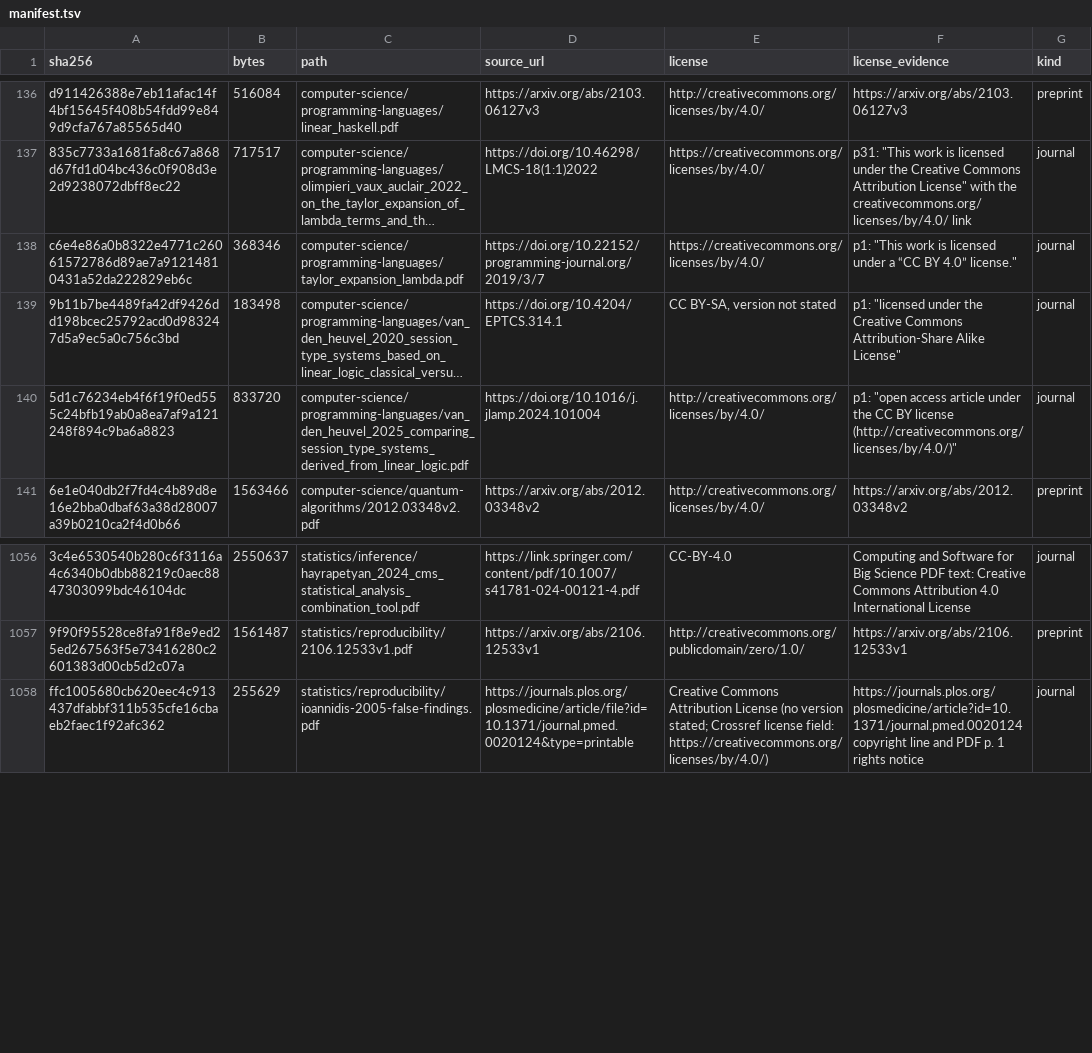
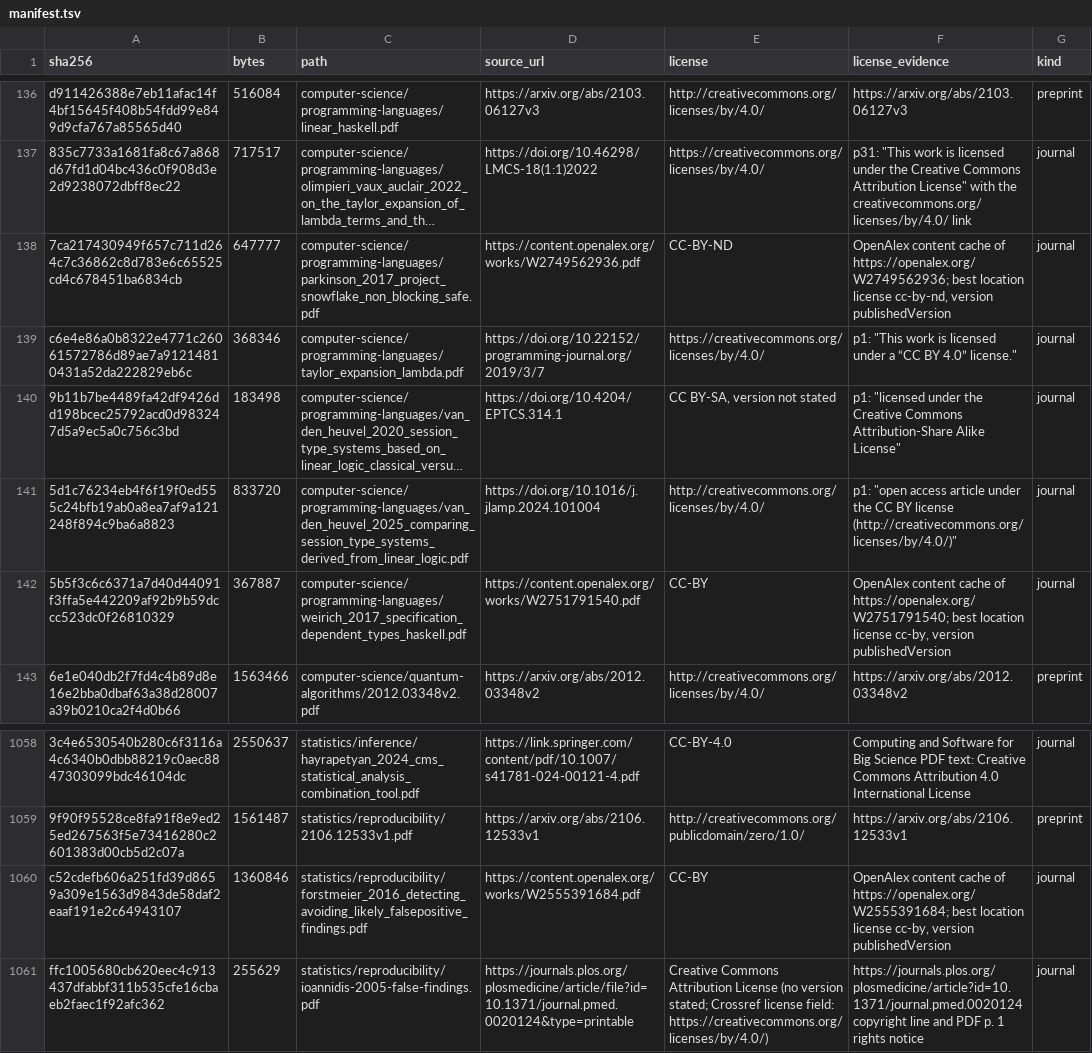
Before and after one commit to Oichkatzelesfrettschen/gororoba-documents-public, a TSV file: manifest.tsv, drawn as a sheet; only a part is shown, gaps mark what is left out; long unchanged cells end in …; the diff names each change by its address in the sheet, - before the commit and + after, or states it on an @@ line.

Commit message:
documents: file 3 works from the OpenAlex content cache by subject
Each PDF is the cached copy that content.openalex.org serves for its
OpenAlex work, placed under the TAXONOMY.md subject its title page
establishes, with a manifest row whose license and evidence columns
come from the library-fetch ledger of gororoba-infrastructure. The
subject of each work the fetch tool left unconfirmed is read from the
PDF's title page.

```diff
--- a/manifest.tsv
+++ b/manifest.tsv
+row 138: 7ca217430949f657c711d264c7c36862c8d783e6c65525cd4c678451ba6834cb | 647777 | computer-science/programming-languages/parkinson_2017_project_snowflake_non_blocking_safe.pdf | https://content.openalex.org/works/W2749562936.pdf | CC-BY-ND | OpenAlex content cache of https://openalex.org/W2749562936; best location license cc-by-nd, version publishedVersion | journal
+row 142: 5b5f3c6c6371a7d40d44091f3ffa5e442209af92b9b59dccc523dc0f26810329 | 367887 | computer-science/programming-languages/weirich_2017_specification_dependent_types_haskell.pdf | https://content.openalex.org/works/W2751791540.pdf | CC-BY | OpenAlex content cache of https://openalex.org/W2751791540; best location license cc-by, version publishedVersion | journal
+row 1060: c52cdefb606a251fd39d8659a309e1563d9843de58daf2eaaf191e2c64943107 | 1360846 | statistics/reproducibility/forstmeier_2016_detecting_avoiding_likely_falsepositive_findings.pdf | https://content.openalex.org/works/W2555391684.pdf | CC-BY | OpenAlex content cache of https://openalex.org/W2555391684; best location license cc-by, version publishedVersion | journal
```
Also changed, not shown: 3 other files.
